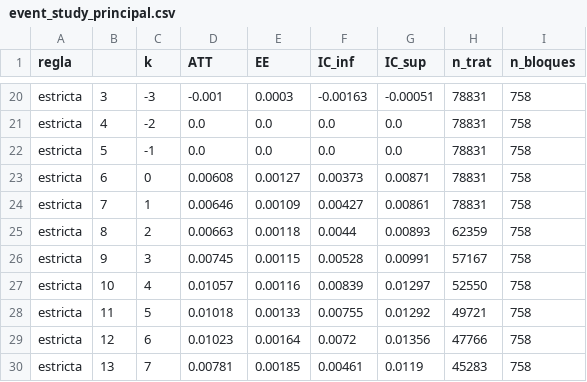
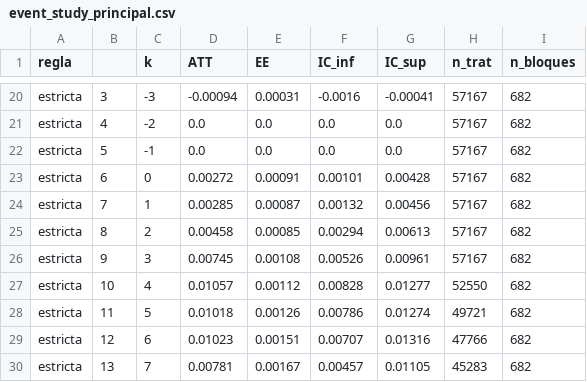
Before and after one commit to cmartinez1524/Mapbiomas, a CSV file: resultados_col2/event_study_principal.csv, drawn as a sheet; only a part is shown, gaps mark what is left out; the diff covers the shown part only; the diff names each change by its address in the sheet, - before the commit and + after, or states it on an @@ line.

```diff
--- a/resultados_col2/event_study_principal.csv
+++ b/resultados_col2/event_study_principal.csv
-D20 (ATT): -0.001
+D20 (ATT): -0.00094
-E20 (EE): 0.0003
+E20 (EE): 0.00031
-F20 (IC_inf): -0.00163
+F20 (IC_inf): -0.0016
-G20 (IC_sup): -0.00051
+G20 (IC_sup): -0.00041
-H20:H24 (n_trat): 78831
+H20:H24 (n_trat): 57167
-I20:I30 (n_bloques): 758
+I20:I30 (n_bloques): 682
-D23 (ATT): 0.00608
+D23 (ATT): 0.00272
-E23 (EE): 0.00127
+E23 (EE): 0.00091
-F23 (IC_inf): 0.00373
+F23 (IC_inf): 0.00101
-G23 (IC_sup): 0.00871
+G23 (IC_sup): 0.00428
-D24 (ATT): 0.00646
+D24 (ATT): 0.00285
-E24 (EE): 0.00109
+E24 (EE): 0.00087
-F24 (IC_inf): 0.00427
+F24 (IC_inf): 0.00132
-G24 (IC_sup): 0.00861
+G24 (IC_sup): 0.00456
-D25 (ATT): 0.00663
+D25 (ATT): 0.00458
-E25 (EE): 0.00118
+E25 (EE): 0.00085
-F25 (IC_inf): 0.0044
+F25 (IC_inf): 0.00294
-G25 (IC_sup): 0.00893
+G25 (IC_sup): 0.00613
-H25 (n_trat): 62359
+H25 (n_trat): 57167
-E26 (EE): 0.00115
+E26 (EE): 0.00108
-F26 (IC_inf): 0.00528
+F26 (IC_inf): 0.00526
-G26 (IC_sup): 0.00991
+G26 (IC_sup): 0.00961
-E27 (EE): 0.00116
+E27 (EE): 0.00112
-F27 (IC_inf): 0.00839
+F27 (IC_inf): 0.00828
-G27 (IC_sup): 0.01297
+G27 (IC_sup): 0.01277
-E28 (EE): 0.00133
+E28 (EE): 0.00126
-F28 (IC_inf): 0.00755
+F28 (IC_inf): 0.00786
-G28 (IC_sup): 0.01292
+G28 (IC_sup): 0.01274
-E29 (EE): 0.00164
+E29 (EE): 0.00151
-F29 (IC_inf): 0.0072
+F29 (IC_inf): 0.00707
-G29 (IC_sup): 0.01356
+G29 (IC_sup): 0.01316
-E30 (EE): 0.00185
+E30 (EE): 0.00167
-F30 (IC_inf): 0.00461
+F30 (IC_inf): 0.00457
-G30 (IC_sup): 0.0119
+G30 (IC_sup): 0.01105
```
Also changed, not shown: 91 edited cells elsewhere in this file, resultados/robustez_persistente.csv, resultados/robustez_region_grupo.csv, 45 other files.
